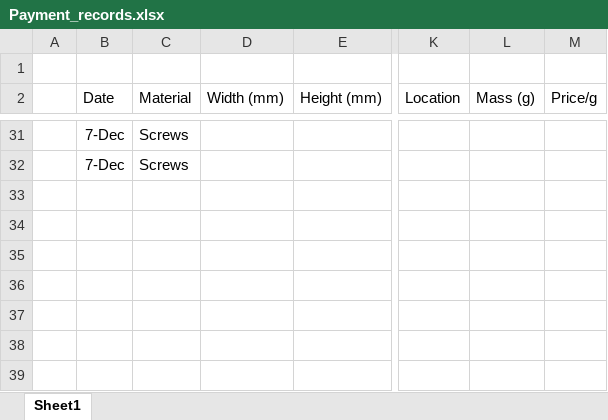
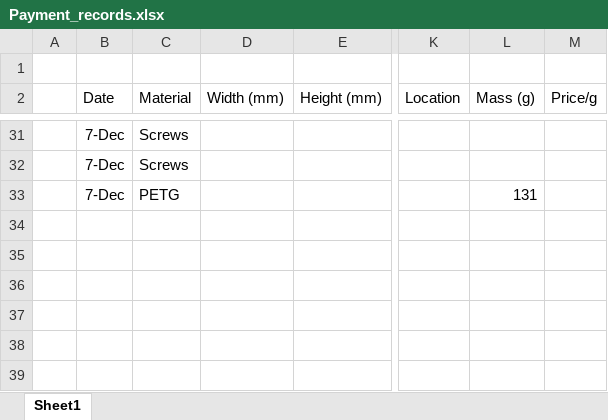
Before and after one commit to WollfieGitHub/BachelorProject, an Excel workbook: Payment_records.xlsx, sheet Sheet1, drawn as a sheet; only a part is shown, gaps mark what is left out; values as stored, in another font and other column widths than the file's, no borders; the diff names each change by its address in the sheet, - before the commit and + after, or states it on an @@ line.

```diff
--- a/Payment_records.xlsx (sheet Sheet1)
+++ b/Payment_records.xlsx (sheet Sheet1)
-B33 (Date): (empty)
+B33 (Date): 7-Dec
-C33 (Material): (empty)
+C33 (Material): PETG
-L33 (Mass (g)): (empty)
+L33 (Mass (g)): 131
```
Also changed, not shown: 36 other files.
